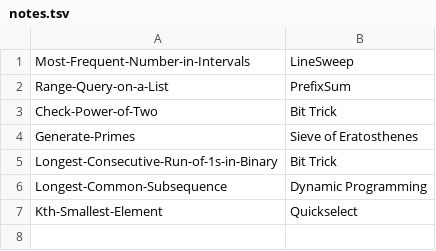
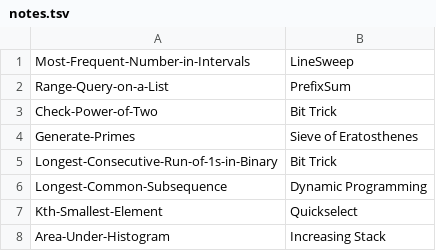
Before and after one commit to yaeba/binary-search-solutions, a TSV file: notes.tsv, drawn as a sheet; the diff names each change by its address in the sheet, - before the commit and + after, or states it on an @@ line.

Commit message:
add Area-Under-Histogram.py

```diff
--- a/notes.tsv
+++ b/notes.tsv
+row 8: Area-Under-Histogram | Increasing Stack
```
Also changed, not shown: 2 other files.
